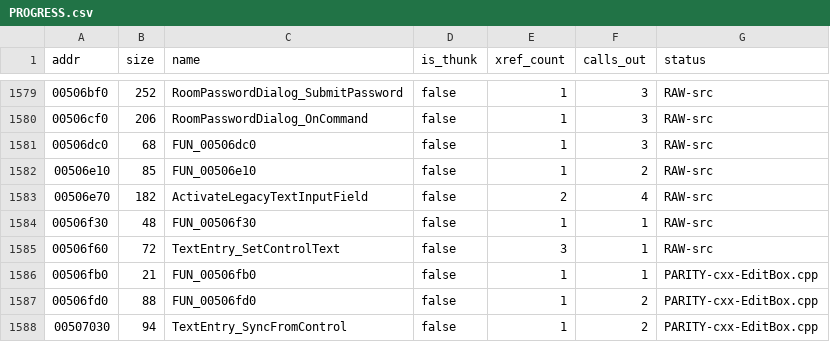
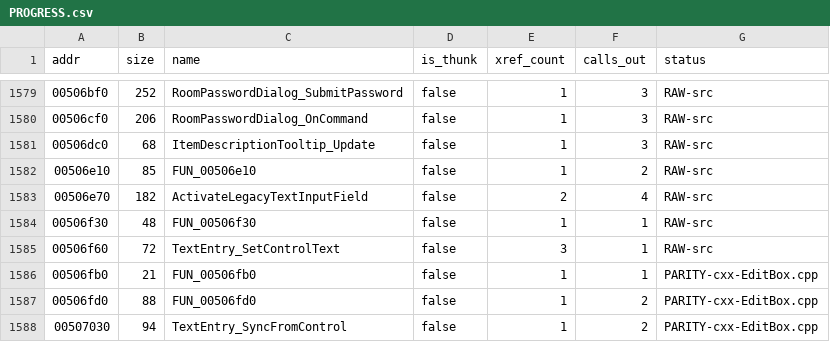
Before and after one commit to colemancda/GunBound-Decomp, a CSV file: PROGRESS.csv, drawn as a sheet; only a part is shown, gaps mark what is left out.

Commit message:
Name 0x506dc0 ItemDescriptionTooltip_Update.
It is slot 9 (Update) of vtable 0x557c5c, which only
BuildItemDescriptionTooltip installs (0x509640), and
CItemDescriptionTooltip::Update in Panel.cpp forwards to it. Like the
other panels' slot-9 bodies it starts with Widget_DrawSelf, then draws
the item name the builder copied to +0x90 from FindItemRecordByIcon.

```diff
--- a/PROGRESS.csv
+++ b/PROGRESS.csv
@@ -1580,3 +1580,3 @@ addr,size,name,is_thunk,xref_count,calls_out,status
 00506cf0,206,RoomPasswordDialog_OnCommand,false,1,3,RAW-src
-00506dc0,68,FUN_00506dc0,false,1,3,RAW-src
+00506dc0,68,ItemDescriptionTooltip_Update,false,1,3,RAW-src
 00506e10,85,FUN_00506e10,false,1,2,RAW-src
```
Also changed, not shown: 4 other files.
